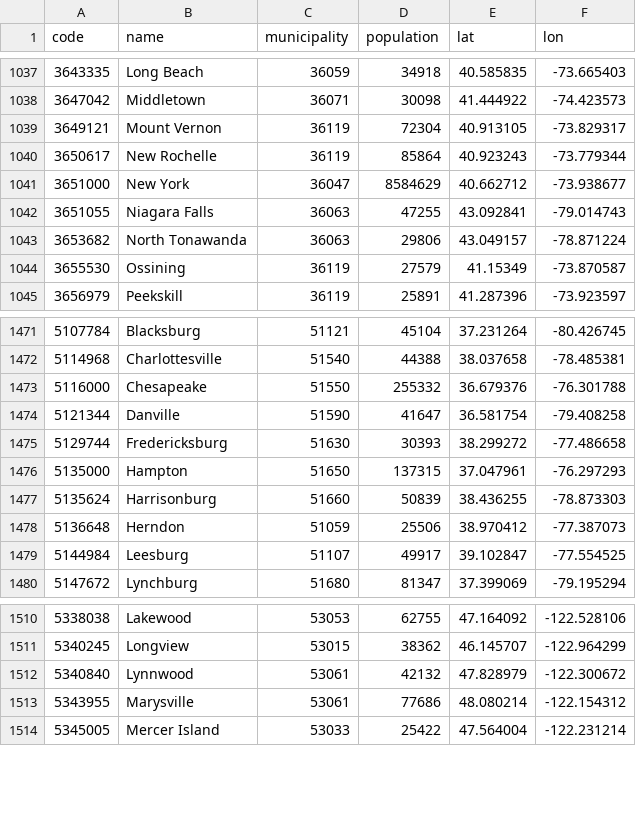
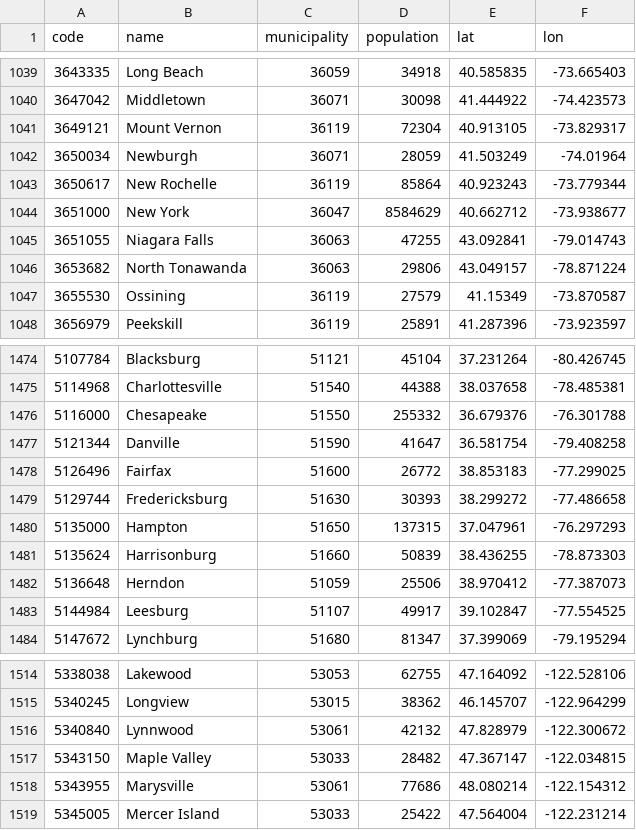
Before and after one commit to larvit/fejkdata, a TSV file: data/geo/US/locality.tsv, drawn as a sheet; only a part is shown, gaps mark what is left out; the diff covers the shown part only; the diff names each change by its address in the sheet, - before the commit and + after, or states it on an @@ line.

```diff
--- a/data/geo/US/locality.tsv
+++ b/data/geo/US/locality.tsv
+row 1042: 3650034 | Newburgh | 36071 | 28059 | 41.503249 | -74.01964
+row 1478: 5126496 | Fairfax | 51600 | 26772 | 38.853183 | -77.299025
+row 1517: 5343150 | Maple Valley | 53033 | 28482 | 47.367147 | -122.034815
```
Also changed, not shown: 4 added rows and 2 removed rows elsewhere in this file, 1 other file.
